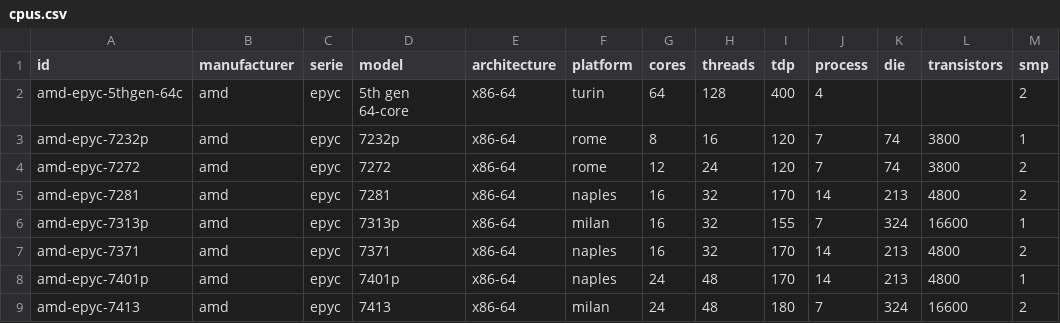
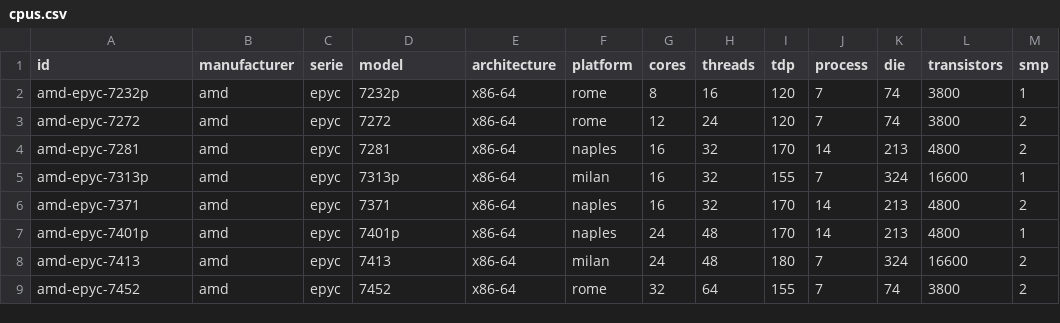
Before and after one commit to digital4better/data, a CSV file: data/cloud/cpus.csv, drawn as a sheet; only a part is shown; the shorter side is filled out with more unchanged rows; the diff names each change by its address in the sheet, - before the commit and + after, or states it on an @@ line.

```diff
--- a/data/cloud/cpus.csv
+++ b/data/cloud/cpus.csv
-row 2: amd-epyc-5thgen-64c | amd | epyc | 5th gen 64-core | x86-64 | turin | 64 | 128 | 400 | 4 |  |  | 2
```
Also changed, not shown: data/cloud/oracle-hosts.csv, data/cloud/oracle-vms.csv, 5 other files.
